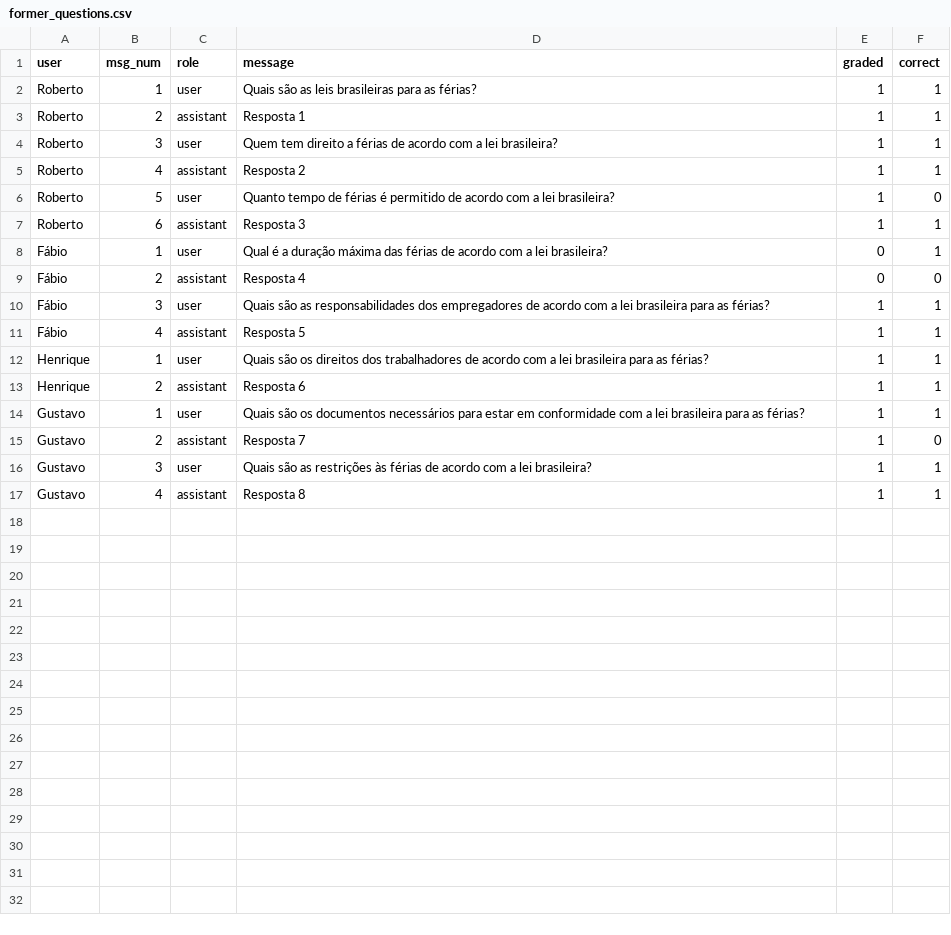
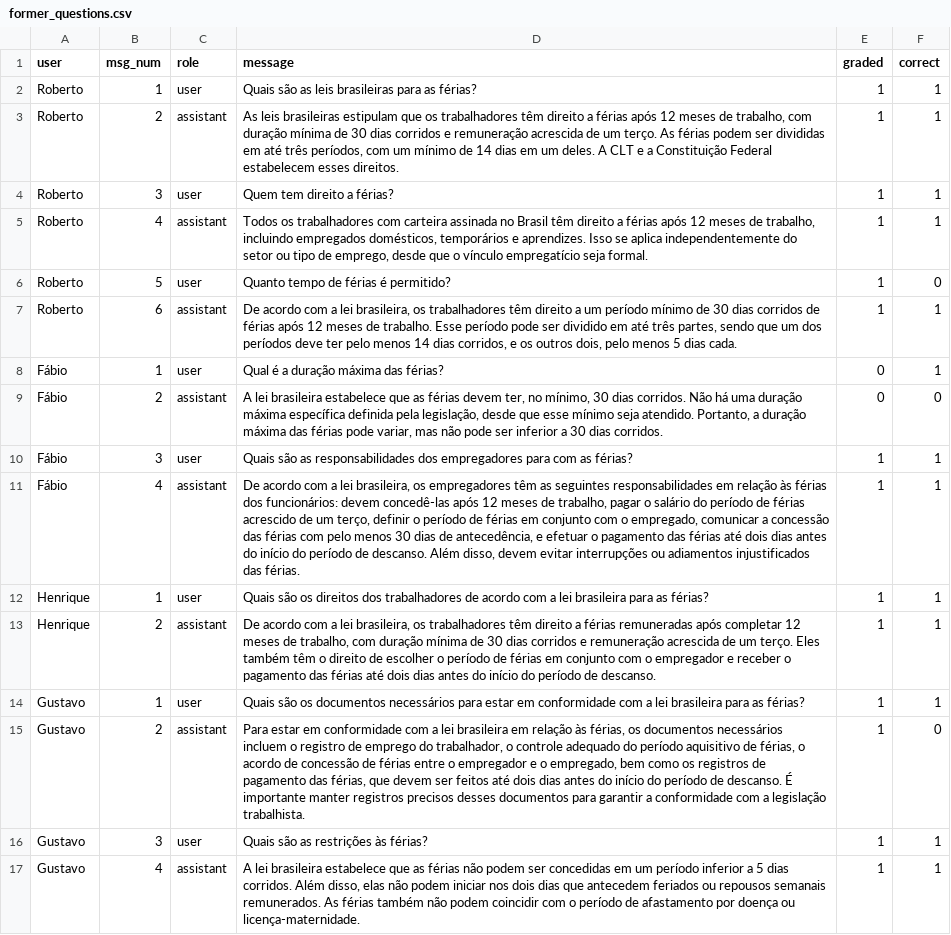
Before and after one commit to victorvsanchez/hvar-streamlit-chatbot, a CSV file: data/former_questions.csv, drawn as a sheet.

Commit message:
Improved database

```diff
--- a/data/former_questions.csv
+++ b/data/former_questions.csv
@@ -2,16 +2,16 @@
 Roberto;1;user;Quais são as leis brasileiras para as férias?;1;1
-Roberto;2;assistant;Resposta 1;1;1
-Roberto;3;user;Quem tem direito a férias de acordo com a lei brasileira?;1;1
-Roberto;4;assistant;Resposta 2;1;1
-Roberto;5;user;Quanto tempo de férias é permitido de acordo com a lei brasileira?;1;0
-Roberto;6;assistant;Resposta 3;1;1
-Fábio;1;user;Qual é a duração máxima das férias de acordo com a lei brasileira?;0;1
-Fábio;2;assistant;Resposta 4;0;0
-Fábio;3;user;Quais são as responsabilidades dos empregadores de acordo com a lei brasileira para as férias?;1;1
-Fábio;4;assistant;Resposta 5;1;1
+Roberto;2;assistant;As leis brasileiras estipulam que os trabalhadores têm direito a férias após 12 meses de trabalho, com duração mínima de 30 dias corridos e remuneração acrescida de um terço. As férias podem ser divididas em até três períodos, com um mínimo de 14 dias em um deles. A CLT e a Constituição Federal estabelecem esses direitos.;1;1
+Roberto;3;user;Quem tem direito a férias?;1;1
+Roberto;4;assistant;Todos os trabalhadores com carteira assinada no Brasil têm direito a férias após 12 meses de trabalho, incluindo empregados domésticos, temporários e aprendizes. Isso se aplica independentemente do setor ou tipo de emprego, desde que o vínculo empregatício seja formal.;1;1
+Roberto;5;user;Quanto tempo de férias é permitido?;1;0
+Roberto;6;assistant;De acordo com a lei brasileira, os trabalhadores têm direito a um período mínimo de 30 dias corridos de férias após 12 meses de trabalho. Esse período pode ser dividido em até três partes, sendo que um dos períodos deve ter pelo menos 14 dias corridos, e os outros dois, pelo menos 5 dias cada.;1;1
+Fábio;1;user;Qual é a duração máxima das férias?;0;1
+Fábio;2;assistant;A lei brasileira estabelece que as férias devem ter, no mínimo, 30 dias corridos. Não há uma duração máxima específica definida pela legislação, desde que esse mínimo seja atendido. Portanto, a duração máxima das férias pode variar, mas não pode ser inferior a 30 dias corridos.;0;0
+Fábio;3;user;Quais são as responsabilidades dos empregadores para com as férias?;1;1
+Fábio;4;assistant;De acordo com a lei brasileira, os empregadores têm as seguintes responsabilidades em relação às férias dos funcionários: devem concedê-las após 12 meses de trabalho, pagar o salário do período de férias acrescido de um terço, definir o período de férias em conjunto com o empregado, comunicar a concessão das férias com pelo menos 30 dias de antecedência, e efetuar o pagamento das férias até dois dias antes do início do período de descanso. Além disso, devem evitar interrupções ou adiamentos injustificados das férias.;1;1
 Henrique;1;user;Quais são os direitos dos trabalhadores de acordo com a lei brasileira para as férias?;1;1
-Henrique;2;assistant;Resposta 6;1;1
+Henrique;2;assistant;De acordo com a lei brasileira, os trabalhadores têm direito a férias remuneradas após completar 12 meses de trabalho, com duração mínima de 30 dias corridos e remuneração acrescida de um terço. Eles também têm o direito de escolher o período de férias em conjunto com o empregador e receber o pagamento das férias até dois dias antes do início do período de descanso.;1;1
 Gustavo;1;user;Quais são os documentos necessários para estar em conformidade com a lei brasileira para as férias?;1;1
-Gustavo;2;assistant;Resposta 7;1;0
-Gustavo;3;user;Quais são as restrições às férias de acordo com a lei brasileira?;1;1
-Gustavo;4;assistant;Resposta 8;1;1
+Gustavo;2;assistant;Para estar em conformidade com a lei brasileira em relação às férias, os documentos necessários incluem o registro de emprego do trabalhador, o controle adequado do período aquisitivo de férias, o acordo de concessão de férias entre o empregador e o empregado, bem como os registros de pagamento das férias, que devem ser feitos até dois dias antes do início do período de descanso. É importante manter registros precisos desses documentos para garantir a conformidade com a legislação trabalhista.;1;0
+Gustavo;3;user;Quais são as restrições às férias?;1;1
+Gustavo;4;assistant;A lei brasileira estabelece que as férias não podem ser concedidas em um período inferior a 5 dias corridos. Além disso, elas não podem iniciar nos dois dias que antecedem feriados ou repousos semanais remunerados. As férias também não podem coincidir com o período de afastamento por doença ou licença-maternidade.;1;1
```
